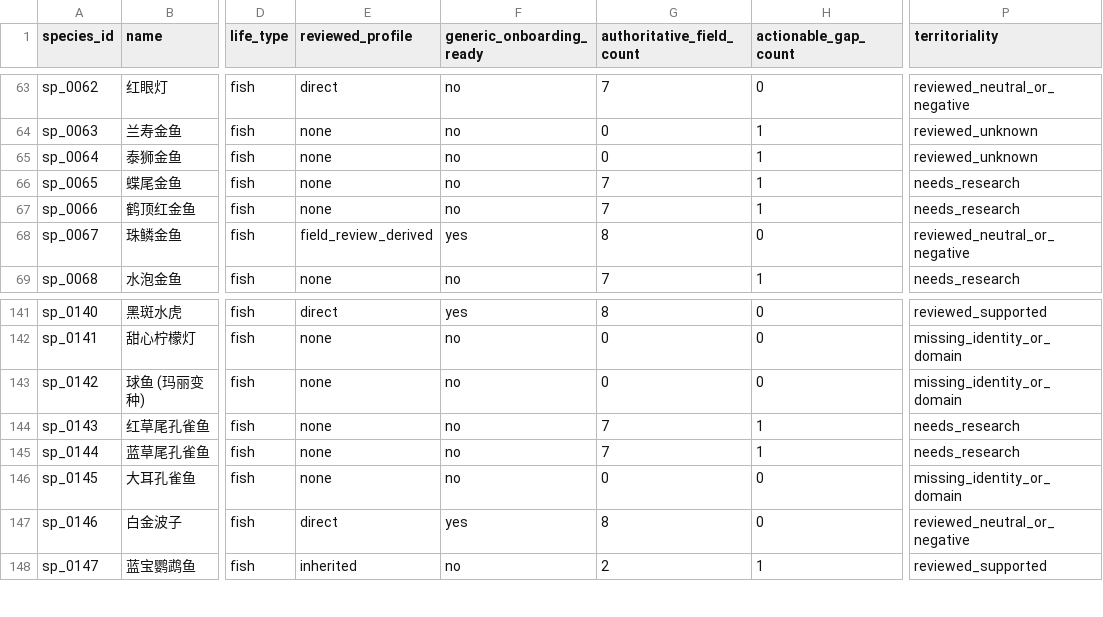
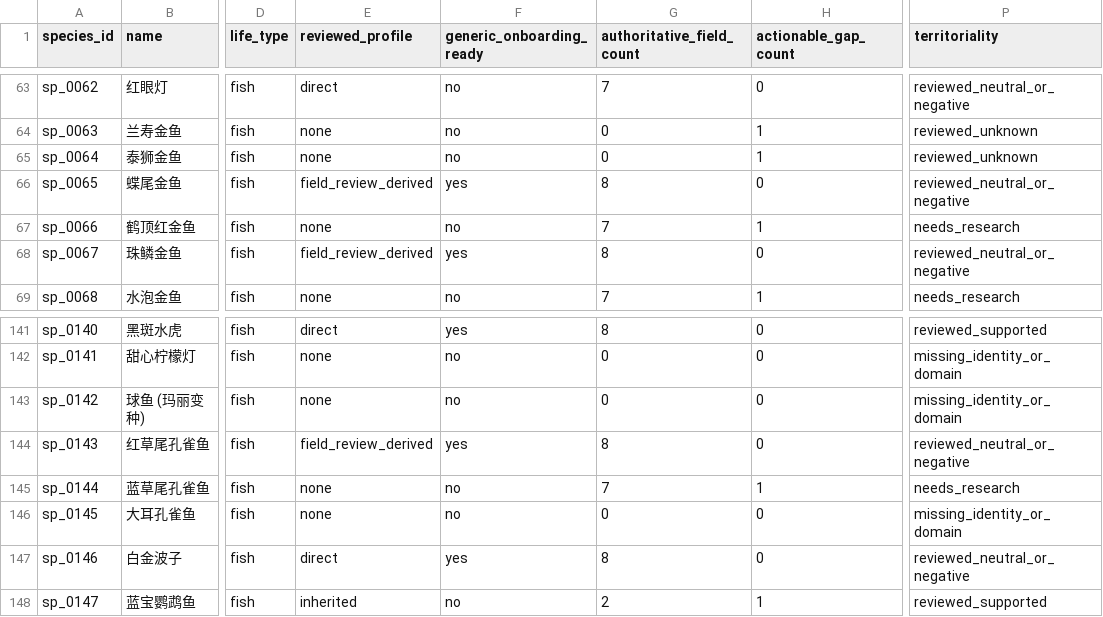
Before and after one commit to chusday97/aquaguide-tank-guide, a CSV file: docs/compatibility_core_field_coverage.csv, drawn as a sheet; only a part is shown, gaps mark what is left out; the diff names each change by its address in the sheet, - before the commit and + after, or states it on an @@ line.

Commit message:
feat(compatibility): promote exact territoriality evidence

```diff
--- a/docs/compatibility_core_field_coverage.csv
+++ b/docs/compatibility_core_field_coverage.csv
-E66 (reviewed_profile): none
+E66 (reviewed_profile): field_review_derived
-F66 (generic_onboarding_ready): no
+F66 (generic_onboarding_ready): yes
-G66 (authoritative_field_count): 7
+G66 (authoritative_field_count): 8
-H66 (actionable_gap_count): 1
+H66 (actionable_gap_count): 0
-P66 (territoriality): needs_research
+P66 (territoriality): reviewed_neutral_or_negative
-E144 (reviewed_profile): none
+E144 (reviewed_profile): field_review_derived
-F144 (generic_onboarding_ready): no
+F144 (generic_onboarding_ready): yes
-G144 (authoritative_field_count): 7
+G144 (authoritative_field_count): 8
-H144 (actionable_gap_count): 1
+H144 (actionable_gap_count): 0
-P144 (territoriality): needs_research
+P144 (territoriality): reviewed_neutral_or_negative
```
Also changed, not shown: 22 other files.
